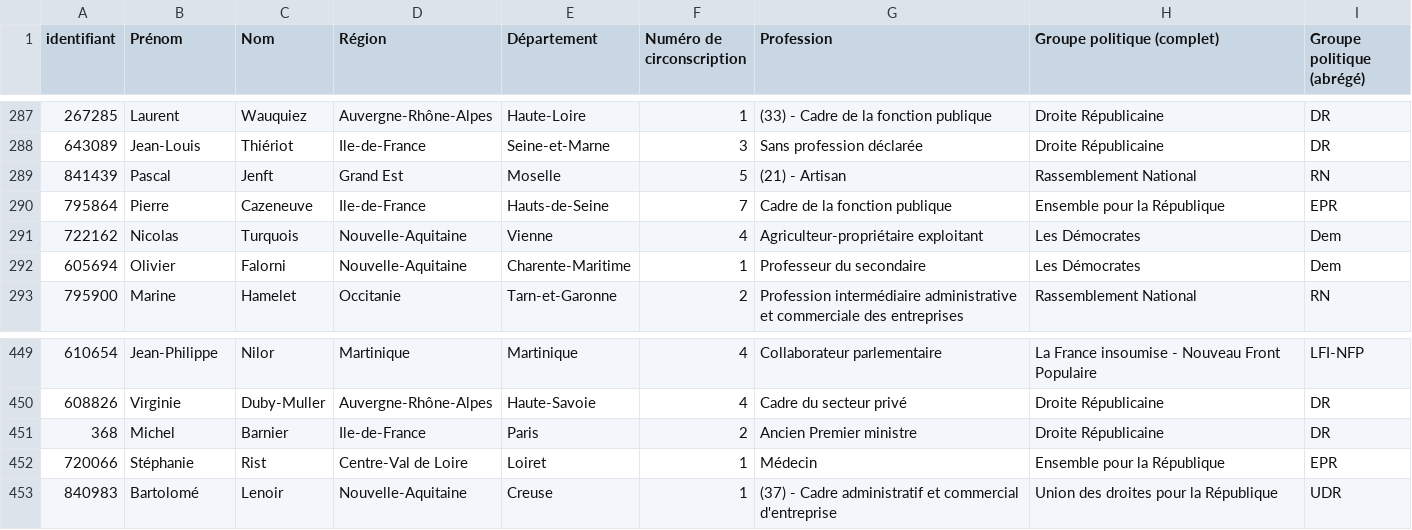
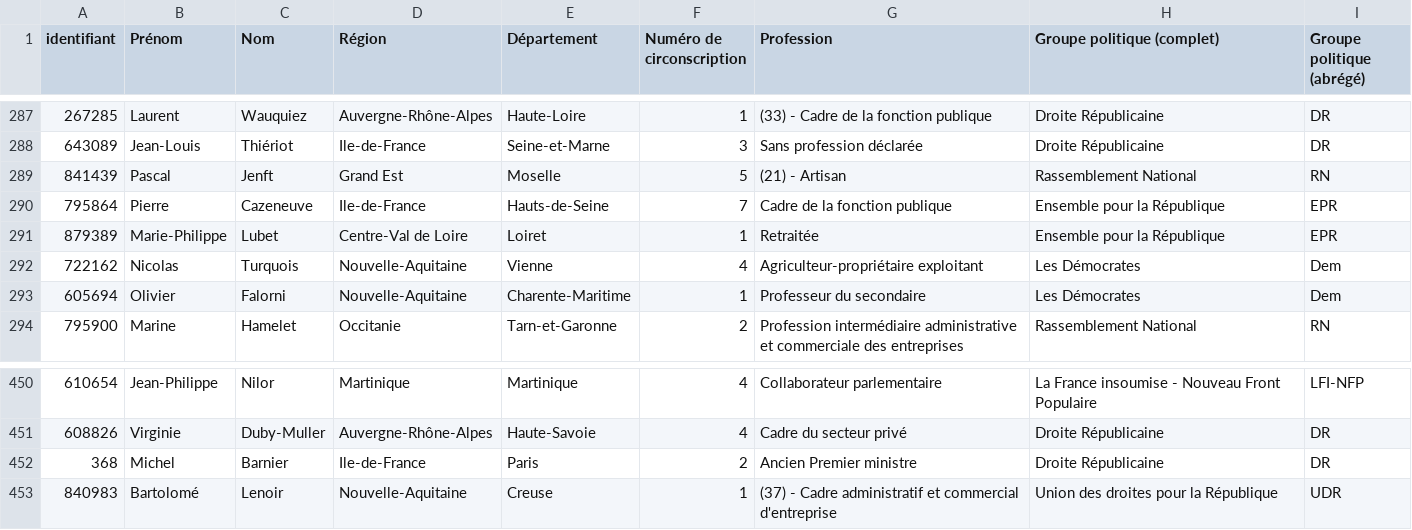
Before and after one commit to FrancoisMB/CollabBot, a CSV file: v4/bdd_deputes.csv, drawn as a sheet; only a part is shown, gaps mark what is left out; removed rows and columns are numbered as before the commit, all else as after; the diff names each change by its address in the sheet, - before the commit and + after, or states it on an @@ line.

Commit message:
python commit 2026-03-01 04:30:09

```diff
--- a/v4/bdd_deputes.csv
+++ b/v4/bdd_deputes.csv
+row 291: 879389 | Marie-Philippe | Lubet | Centre-Val de Loire | Loiret | 1 | Retraitée | Ensemble pour la République | EPR
-row 452: 720066 | Stéphanie | Rist | Centre-Val de Loire | Loiret | 1 | Médecin | Ensemble pour la République | EPR
```
